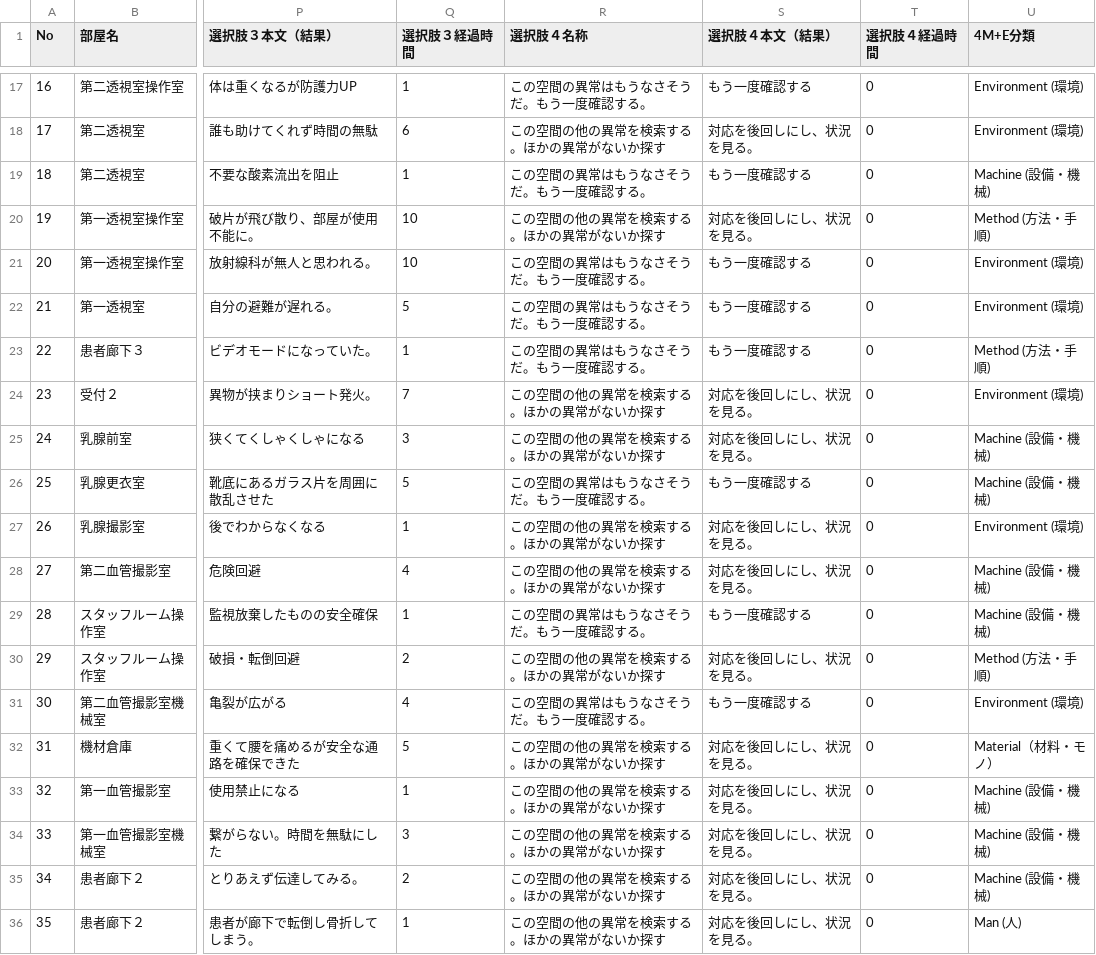
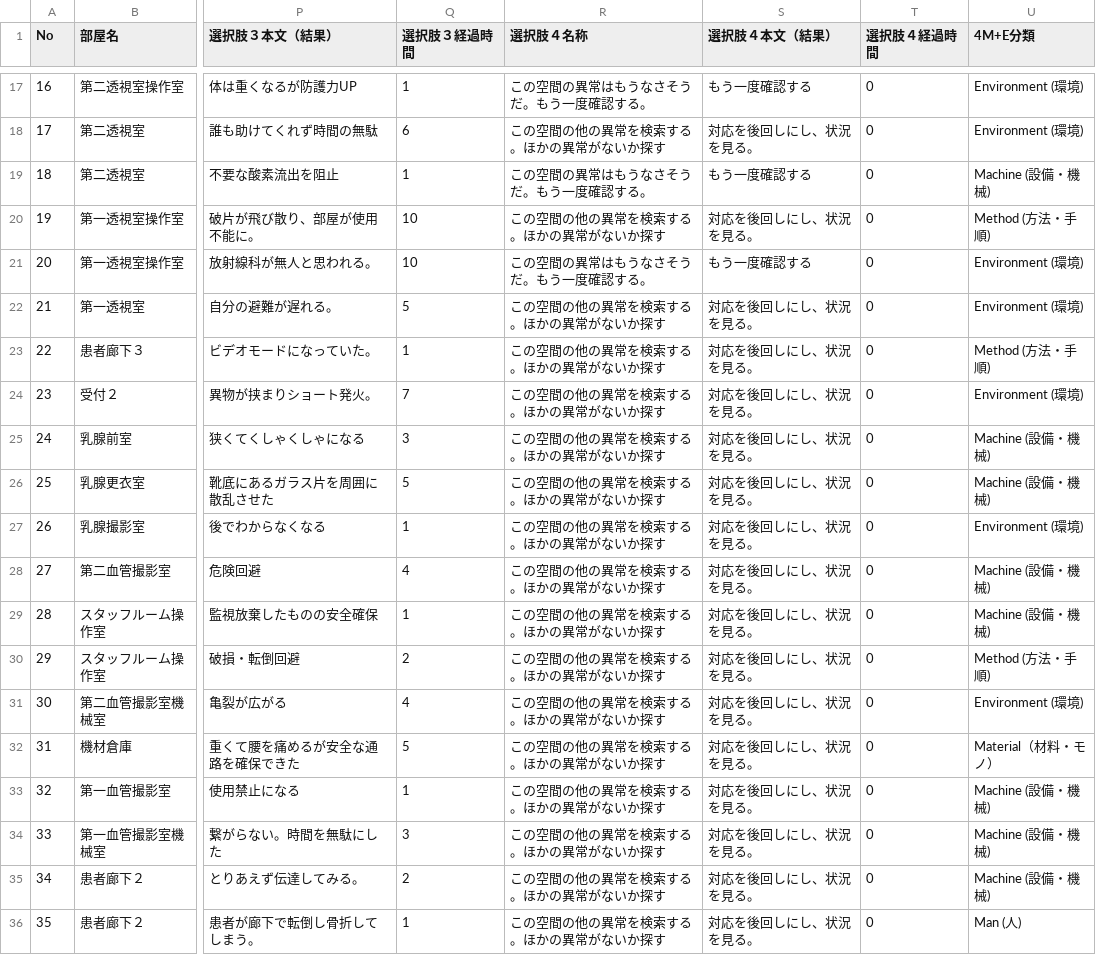
Before and after one commit to Sapien2828/demo-data, a CSV file: data.csv, drawn as a sheet; only a part is shown, gaps mark what is left out; the diff covers the shown part only; the diff names each change by its address in the sheet, - before the commit and + after, or states it on an @@ line.

```diff
--- a/data.csv
+++ b/data.csv
-R22:R23 (選択肢４名称): この空間の異常はもうなさそうだ。もう一度確認する。
+R22:R23 (選択肢４名称): この空間の他の異常を検索する。ほかの異常がないか探す
-S22:S23 (選択肢４本文（結果）): もう一度確認する
+S22:S23 (選択肢４本文（結果）): 対応を後回しにし、状況を見る。
-R26 (選択肢４名称): この空間の異常はもうなさそうだ。もう一度確認する。
+R26 (選択肢４名称): この空間の他の異常を検索する。ほかの異常がないか探す
-S26 (選択肢４本文（結果）): もう一度確認する
+S26 (選択肢４本文（結果）): 対応を後回しにし、状況を見る。
-R29 (選択肢４名称): この空間の異常はもうなさそうだ。もう一度確認する。
+R29 (選択肢４名称): この空間の他の異常を検索する。ほかの異常がないか探す
-S29 (選択肢４本文（結果）): もう一度確認する
+S29 (選択肢４本文（結果）): 対応を後回しにし、状況を見る。
-R31 (選択肢４名称): この空間の異常はもうなさそうだ。もう一度確認する。
+R31 (選択肢４名称): この空間の他の異常を検索する。ほかの異常がないか探す
-S31 (選択肢４本文（結果）): もう一度確認する
+S31 (選択肢４本文（結果）): 対応を後回しにし、状況を見る。
```
Also changed, not shown: 50 edited cells elsewhere in this file.
